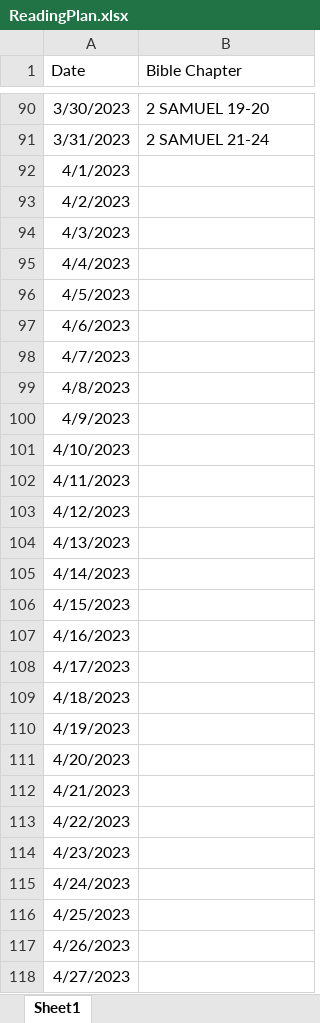
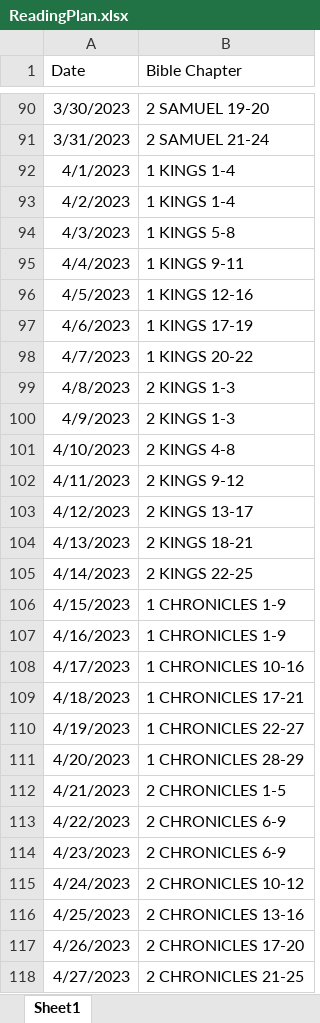
Before and after one commit to mosesjust2016/reminder_api, an Excel workbook: pdf_upload/ReadingPlan.xlsx, sheet Sheet1, drawn as a sheet; only a part is shown, gaps mark what is left out; values as stored, in another font and other column widths than the file's, no borders; the diff covers the shown part only; the diff names each change by its address in the sheet, - before the commit and + after, or states it on an @@ line.

Commit message:
Updated Reading planner for April

```diff
--- a/pdf_upload/ReadingPlan.xlsx (sheet Sheet1)
+++ b/pdf_upload/ReadingPlan.xlsx (sheet Sheet1)
-B92:B93 (Bible Chapter): (empty)
+B92:B93 (Bible Chapter): 1 KINGS 1-4
-B94 (Bible Chapter): (empty)
+B94 (Bible Chapter): 1 KINGS 5-8
-B95 (Bible Chapter): (empty)
+B95 (Bible Chapter): 1 KINGS 9-11
-B96 (Bible Chapter): (empty)
+B96 (Bible Chapter): 1 KINGS 12-16
-B97 (Bible Chapter): (empty)
+B97 (Bible Chapter): 1 KINGS 17-19
-B98 (Bible Chapter): (empty)
+B98 (Bible Chapter): 1 KINGS 20-22
-B99:B100 (Bible Chapter): (empty)
+B99:B100 (Bible Chapter): 2 KINGS 1-3
-B101 (Bible Chapter): (empty)
+B101 (Bible Chapter): 2 KINGS 4-8
-B102 (Bible Chapter): (empty)
+B102 (Bible Chapter): 2 KINGS 9-12
-B103 (Bible Chapter): (empty)
+B103 (Bible Chapter): 2 KINGS 13-17
-B104 (Bible Chapter): (empty)
+B104 (Bible Chapter): 2 KINGS 18-21
-B105 (Bible Chapter): (empty)
+B105 (Bible Chapter): 2 KINGS 22-25
-B106:B107 (Bible Chapter): (empty)
+B106:B107 (Bible Chapter): 1 CHRONICLES 1-9
-B108 (Bible Chapter): (empty)
+B108 (Bible Chapter): 1 CHRONICLES 10-16
-B109 (Bible Chapter): (empty)
+B109 (Bible Chapter): 1 CHRONICLES 17-21
-B110 (Bible Chapter): (empty)
+B110 (Bible Chapter): 1 CHRONICLES 22-27
-B111 (Bible Chapter): (empty)
+B111 (Bible Chapter): 1 CHRONICLES 28-29
-B112 (Bible Chapter): (empty)
+B112 (Bible Chapter): 2 CHRONICLES 1-5
-B113:B114 (Bible Chapter): (empty)
+B113:B114 (Bible Chapter): 2 CHRONICLES 6-9
-B115 (Bible Chapter): (empty)
+B115 (Bible Chapter): 2 CHRONICLES 10-12
-B116 (Bible Chapter): (empty)
+B116 (Bible Chapter): 2 CHRONICLES 13-16
-B117 (Bible Chapter): (empty)
+B117 (Bible Chapter): 2 CHRONICLES 17-20
-B118 (Bible Chapter): (empty)
+B118 (Bible Chapter): 2 CHRONICLES 21-25
```
Also changed, not shown: 3 edited cells elsewhere in this sheet.
